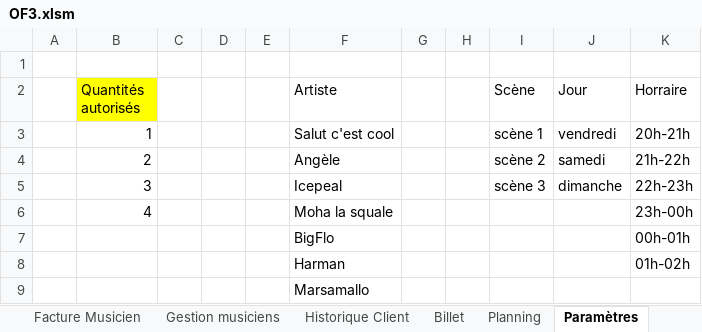
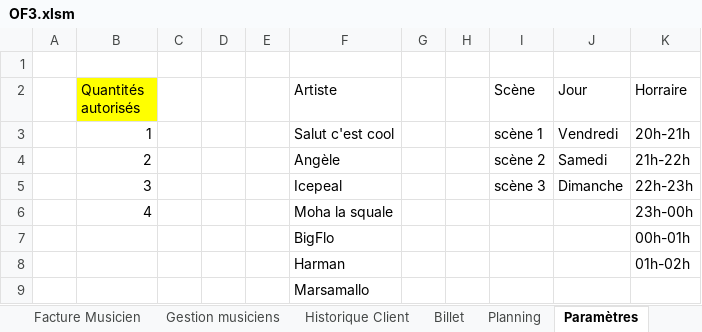
Before and after one commit to thbogusz/claraAccessExcel, an Excel workbook: OF3/OF3.xlsm, sheet Paramètres, drawn as a sheet; only a part is shown; values as stored, in another font and other column widths than the file's, no borders; the diff names each change by its address in the sheet, - before the commit and + after, or states it on an @@ line.

```diff
--- a/OF3/OF3.xlsm (sheet Paramètres)
+++ b/OF3/OF3.xlsm (sheet Paramètres)
-J3 (Jour): vendredi
+J3 (Jour): Vendredi
-J4 (Jour): samedi
+J4 (Jour): Samedi
-J5 (Jour): dimanche
+J5 (Jour): Dimanche
```
Also changed, not shown: sheet Planning, charts or pictures, 1 other file.
